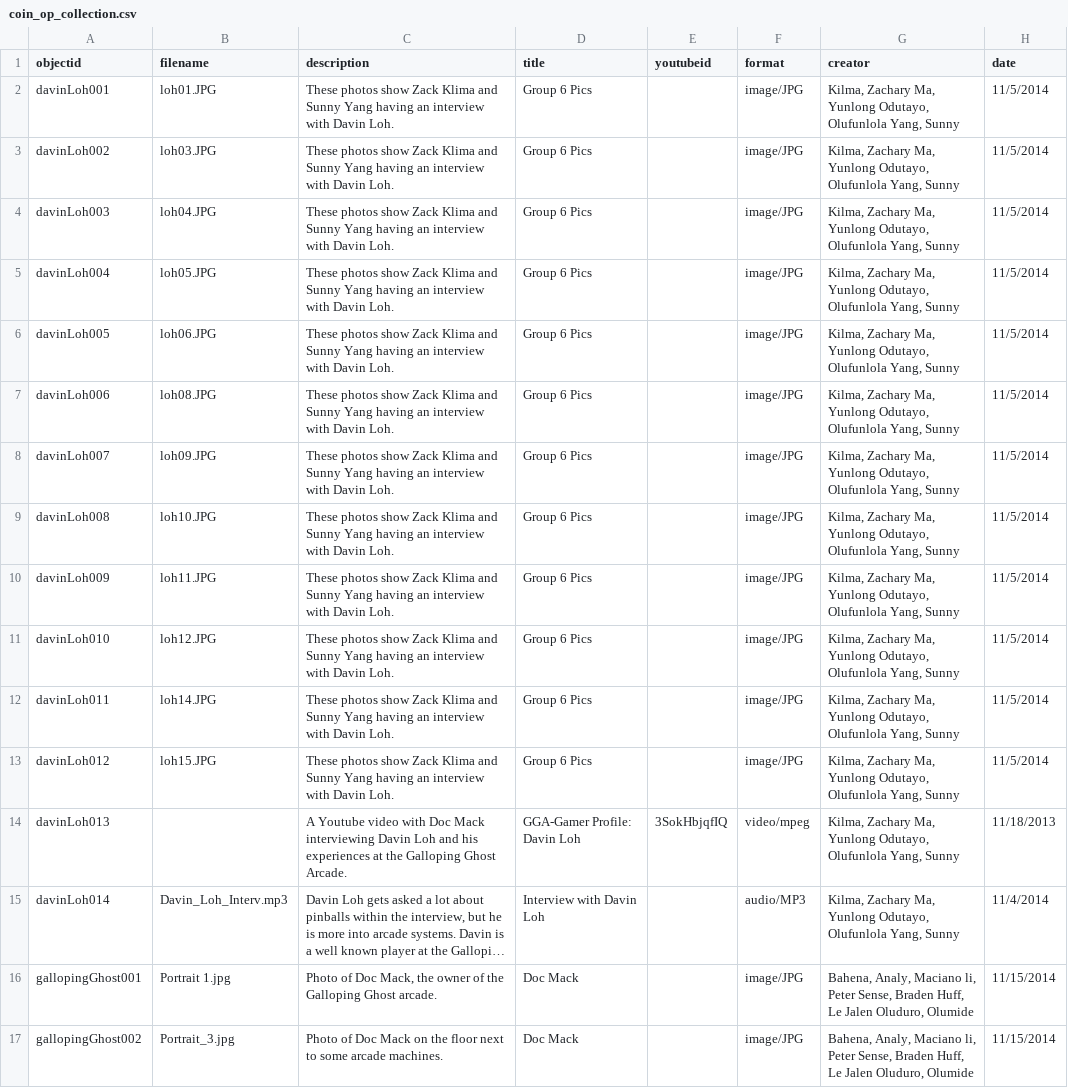
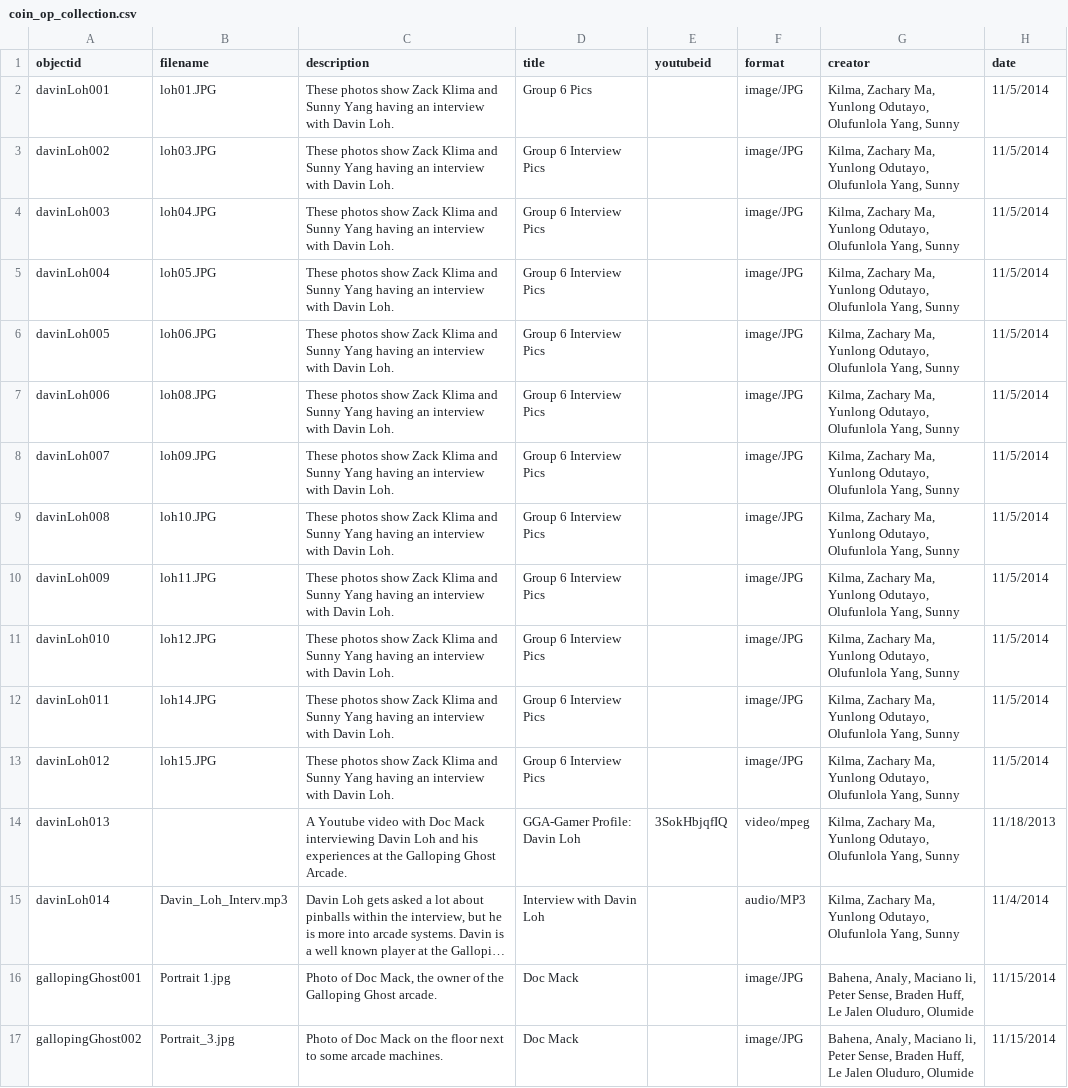
Before and after one commit to strikerZ45/Coin-op, a CSV file: _data/coin_op_collection.csv, drawn as a sheet; only a part is shown; long unchanged cells end in …; the diff covers the shown part only; the diff names each change by its address in the sheet, - before the commit and + after, or states it on an @@ line.

```diff
--- a/_data/coin_op_collection.csv
+++ b/_data/coin_op_collection.csv
-D3:D13 (title): Group 6 Pics
+D3:D13 (title): Group 6 Interview Pics
```
Also changed, not shown: 47 edited cells elsewhere in this file.
